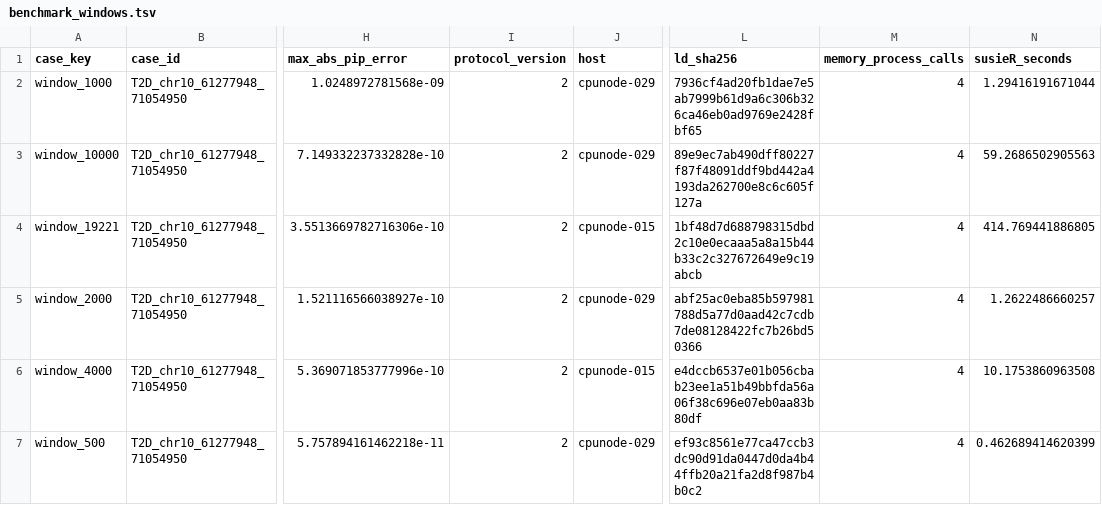
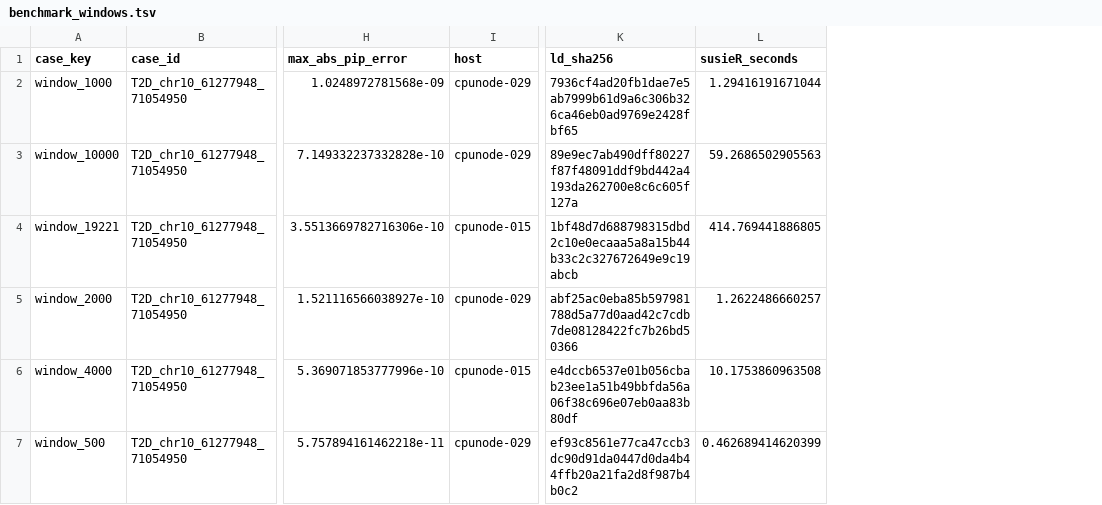
Before and after one commit to LucaJiang/prusie-analysis, a TSV file: 03_results/benchmark_windows.tsv, drawn as a sheet; only a part is shown, gaps mark what is left out; the diff names each change by its address in the sheet, - before the commit and + after, or states it on an @@ line.

```diff
--- a/03_results/benchmark_windows.tsv
+++ b/03_results/benchmark_windows.tsv
-column I (protocol_version), rows 2-7: all 2
-column M (memory_process_calls), rows 2-7: all 4
```
Also changed, not shown: 9 other files.
